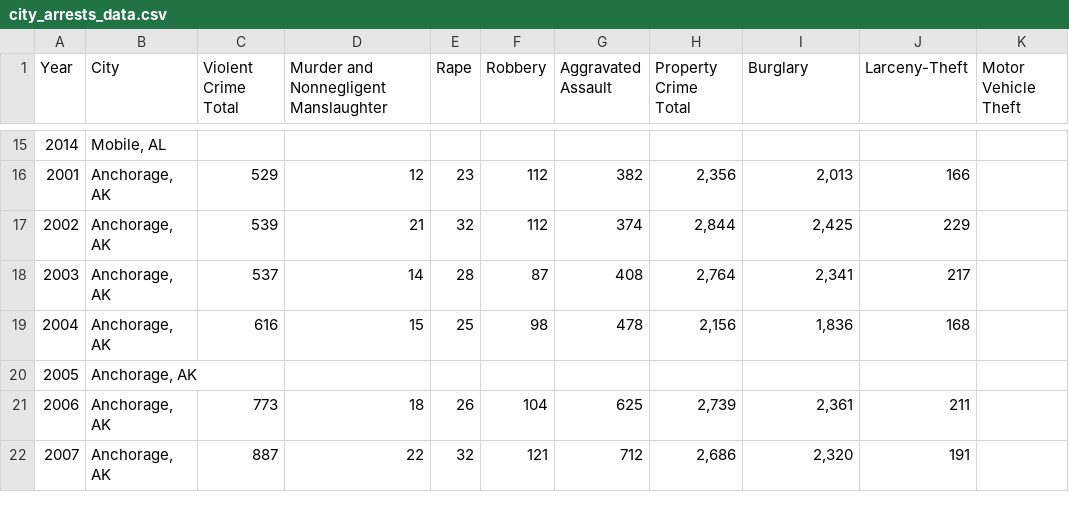
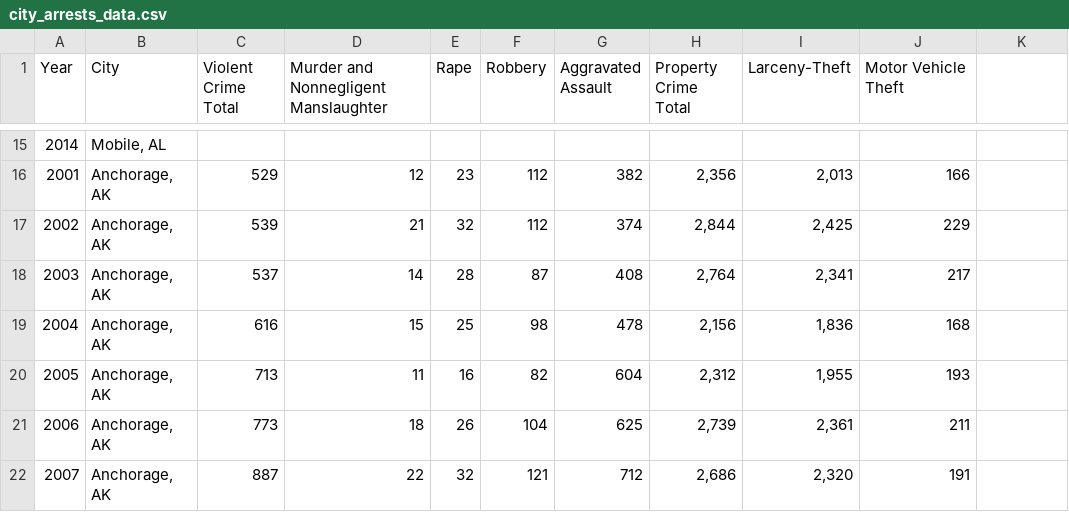
Before and after one commit to crimebusters122/crimebusters, a CSV file: city_arrests_data.csv, drawn as a sheet; only a part is shown, gaps mark what is left out; removed rows and columns are numbered as before the commit, all else as after; the diff names each change by its address in the sheet, - before the commit and + after, or states it on an @@ line.

Commit message:
added 2005 anchorage

```diff
--- a/city_arrests_data.csv
+++ b/city_arrests_data.csv
-I1: Burglary
+I1: Larceny-Theft
-J1: Larceny-Theft
+J1: Motor Vehicle Theft
-K1: Motor Vehicle Theft
+K1: (empty)
-row 20: 2005 | Anchorage, AK
+row 20: 2005 | Anchorage, AK | 713 | 11 | 16 | 82 | 604 | 2,312 | 1,955 | 193
```
